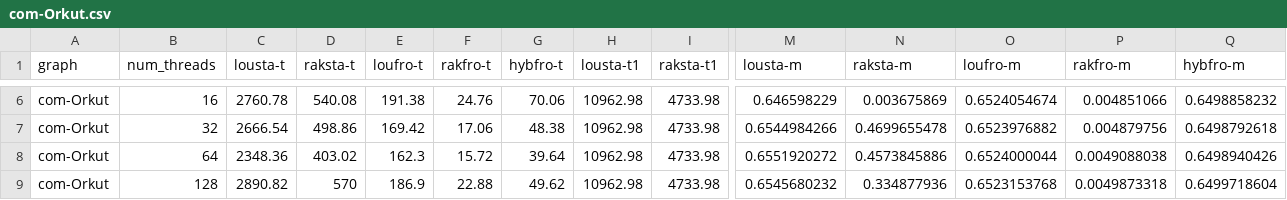
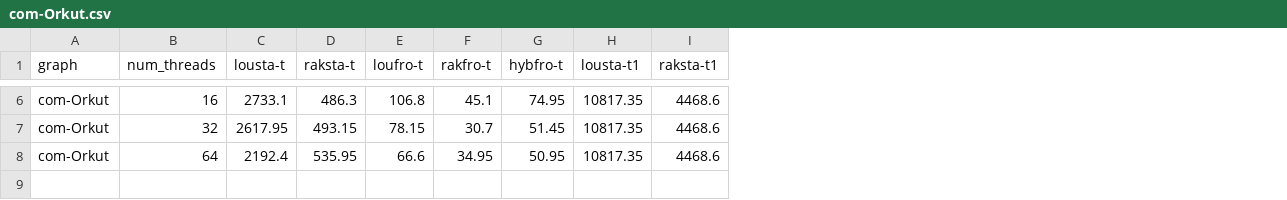
Before and after one commit to merferry/communities-cpu--plots, a CSV file: hybrid-allss/com-Orkut.csv, drawn as a sheet; only a part is shown, gaps mark what is left out; rows hold the shown columns only; the diff covers the shown part only; the diff names each change by its address in the sheet, - before the commit and + after, or states it on an @@ line.

```diff
--- a/hybrid-allss/com-Orkut.csv
+++ b/hybrid-allss/com-Orkut.csv
-column M (lousta-m), rows 6-8: 0.646598229 | 0.6544984266 | 0.6551920272
-column N (raksta-m), rows 6-8: 0.003675869 | 0.4699655478 | 0.4573845886
-column O (loufro-m), rows 6-8: 0.6524054674 | 0.6523976882 | 0.6524000044
-column P (rakfro-m), rows 6-8: 0.004851066 | 0.004879756 | 0.0049088038
-column Q (hybfro-m), rows 6-8: 0.6498858232 | 0.6498792618 | 0.6498940426
-C6 (lousta-t): 2760.78
+C6 (lousta-t): 2733.1
-D6 (raksta-t): 540.08
+D6 (raksta-t): 486.3
-E6 (loufro-t): 191.38
+E6 (loufro-t): 106.8
-F6 (rakfro-t): 24.76
+F6 (rakfro-t): 45.1
-G6 (hybfro-t): 70.06
+G6 (hybfro-t): 74.95
-H6:H8 (lousta-t1): 10962.98
+H6:H8 (lousta-t1): 10817.35
-I6:I8 (raksta-t1): 4733.98
+I6:I8 (raksta-t1): 4468.6
-C7 (lousta-t): 2666.54
+C7 (lousta-t): 2617.95
-D7 (raksta-t): 498.86
+D7 (raksta-t): 493.15
-E7 (loufro-t): 169.42
+E7 (loufro-t): 78.15
-F7 (rakfro-t): 17.06
+F7 (rakfro-t): 30.7
-G7 (hybfro-t): 48.38
+G7 (hybfro-t): 51.45
-C8 (lousta-t): 2348.36
+C8 (lousta-t): 2192.4
-D8 (raksta-t): 403.02
+D8 (raksta-t): 535.95
-E8 (loufro-t): 162.3
+E8 (loufro-t): 66.6
-F8 (rakfro-t): 15.72
+F8 (rakfro-t): 34.95
-G8 (hybfro-t): 39.64
+G8 (hybfro-t): 50.95
-row 9: com-Orkut | 128 | 2890.82 | 570 | 186.9 | 22.88 | 49.62 | 10962.98 | 4733.98 | 0.6545680232 | 0.334877936 | 0.6523153768 | 0.0049873318 | 0.6499718604
```
Also changed, not shown: 49 edited cells elsewhere in this file, hybrid-allss/com-LiveJournal.csv, hybrid-allss/kmer_A2a.csv, 13 other files.
